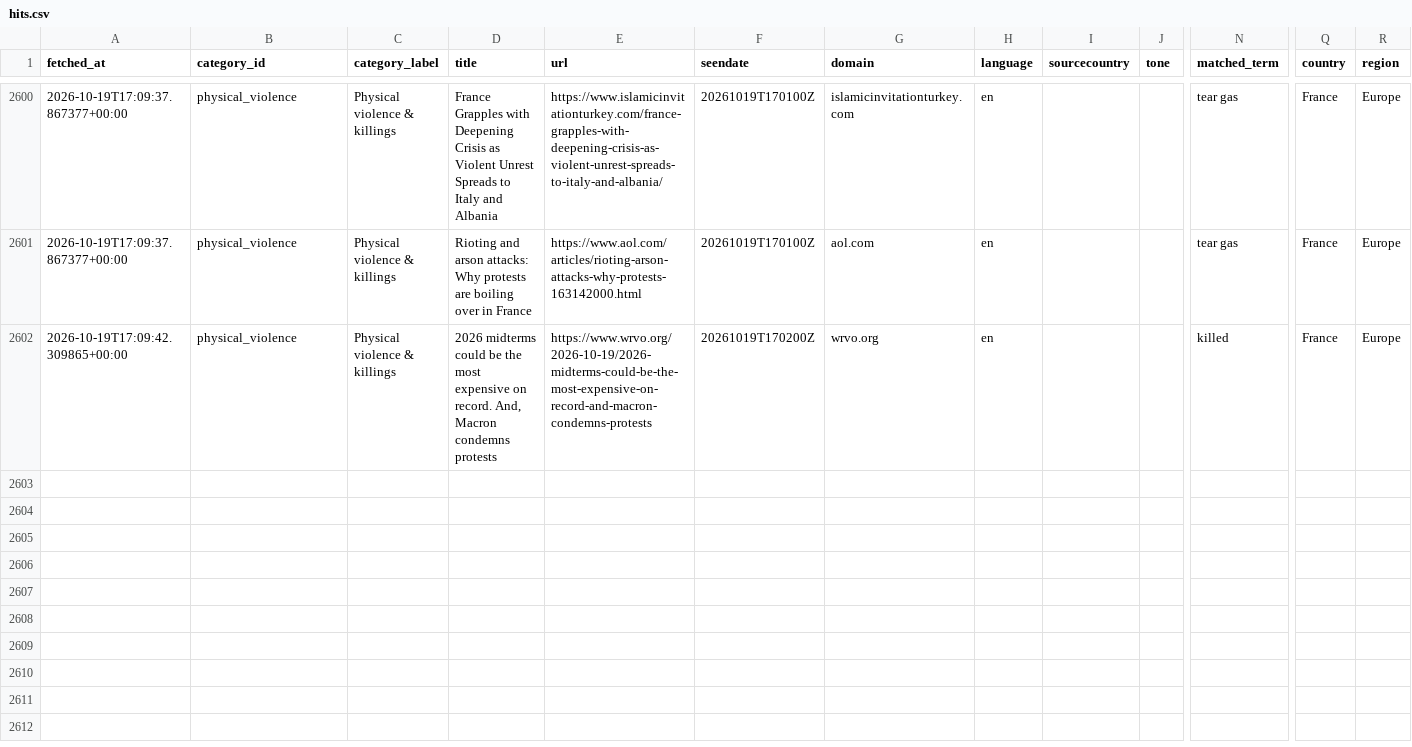
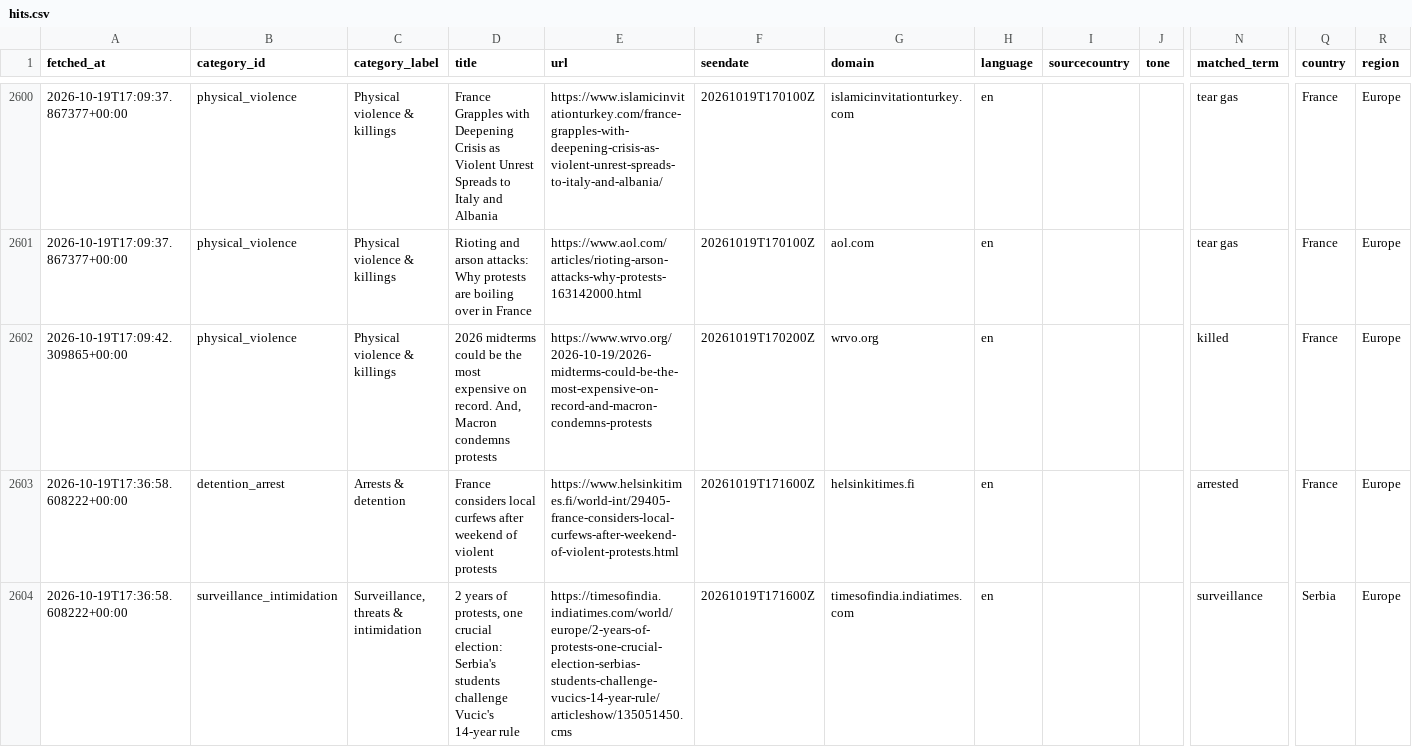
Before and after one commit to 9g98gyb746-gif/Student-Activism-Monitor, a CSV file: data/hits.csv, drawn as a sheet; only a part is shown, gaps mark what is left out; rows hold the shown columns only; the diff names each change by its address in the sheet, - before the commit and + after, or states it on an @@ line.

```diff
--- a/data/hits.csv
+++ b/data/hits.csv
+row 2603: 2026-10-19T17:36:58.608222+00:00 | detention_arrest | Arrests & detention | France considers local curfews after weekend of violent protests | https://www.helsinkitimes.fi/world-int/29405-france-considers-local-curfews-after-weekend-of-violent-protests.html | 20261019T171600Z | helsinkitimes.fi | en |  |  | arrested | France | Europe
+row 2604: 2026-10-19T17:36:58.608222+00:00 | surveillance_intimidation | Surveillance, threats & intimidation | 2 years of protests, one crucial election: Serbia's students challenge Vucic's 14-year rule | https://timesofindia.indiatimes.com/world/europe/2-years-of-protests-one-crucial-election-serbias-students-challenge-vucics-14-year-rule/articleshow/135051450.cms | 20261019T171600Z | timesofindia.indiatimes.com | en |  |  | surveillance | Serbia | Europe
```
Also changed, not shown: 2 other files.
